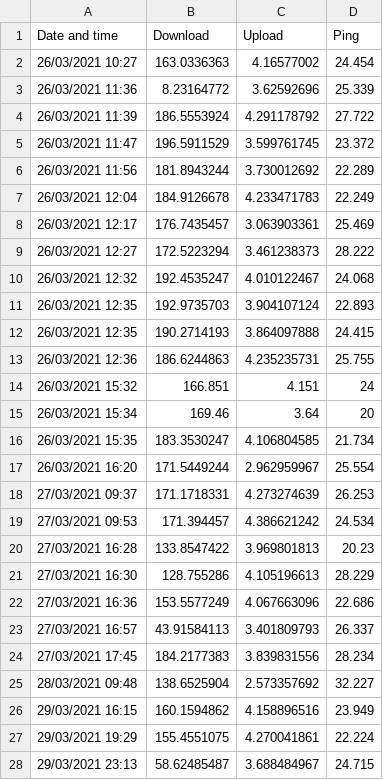
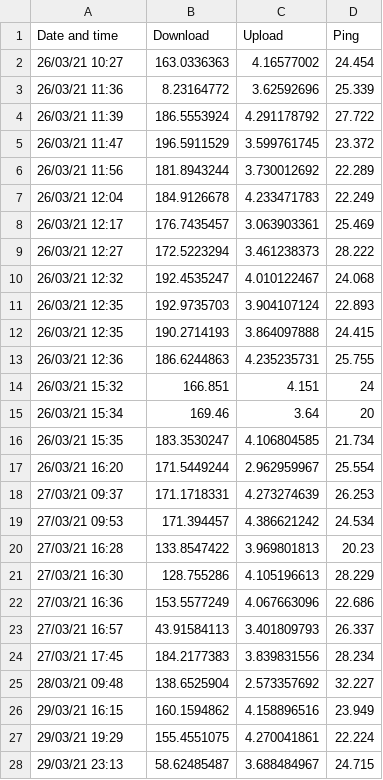
Before and after one commit to GreenArmy18/speed-test, a CSV file: speedTest.csv, drawn as a sheet; only a part is shown; the diff covers the shown part only.

Commit message:
Update speedTest.csv

```diff
--- a/speedTest.csv
+++ b/speedTest.csv
@@ -1,28 +1,28 @@
 Date and time,Download,Upload,Ping
-26/03/2021 10:27,163.0336363,4.16577002,24.454
-26/03/2021 11:36,8.23164772,3.62592696,25.339
-26/03/2021 11:39,186.5553924,4.291178792,27.722
-26/03/2021 11:47,196.5911529,3.599761745,23.372
-26/03/2021 11:56,181.8943244,3.730012692,22.289
-26/03/2021 12:04,184.9126678,4.233471783,22.249
-26/03/2021 12:17,176.7435457,3.063903361,25.469
-26/03/2021 12:27,172.5223294,3.461238373,28.222
-26/03/2021 12:32,192.4535247,4.010122467,24.068
-26/03/2021 12:35,192.9735703,3.904107124,22.893
-26/03/2021 12:35,190.2714193,3.864097888,24.415
-26/03/2021 12:36,186.6244863,4.235235731,25.755
-26/03/2021 15:32,166.851,4.151,24
-26/03/2021 15:34,169.46,3.64,20
-26/03/2021 15:35,183.3530247,4.106804585,21.734
-26/03/2021 16:20,171.5449244,2.962959967,25.554
-27/03/2021 09:37,171.1718331,4.273274639,26.253
-27/03/2021 09:53,171.394457,4.386621242,24.534
-27/03/2021 16:28,133.8547422,3.969801813,20.23
-27/03/2021 16:30,128.755286,4.105196613,28.229
-27/03/2021 16:36,153.5577249,4.067663096,22.686
-27/03/2021 16:57,43.91584113,3.401809793,26.337
-27/03/2021 17:45,184.2177383,3.839831556,28.234
-28/03/2021 09:48,138.6525904,2.573357692,32.227
-29/03/2021 16:15,160.1594862,4.158896516,23.949
-29/03/2021 19:29,155.4551075,4.270041861,22.224
-29/03/2021 23:13,58.62485487,3.688484967,24.715
+26/03/21 10:27,163.0336363,4.16577002,24.454
+26/03/21 11:36,8.23164772,3.62592696,25.339
+26/03/21 11:39,186.5553924,4.291178792,27.722
+26/03/21 11:47,196.5911529,3.599761745,23.372
+26/03/21 11:56,181.8943244,3.730012692,22.289
+26/03/21 12:04,184.9126678,4.233471783,22.249
+26/03/21 12:17,176.7435457,3.063903361,25.469
+26/03/21 12:27,172.5223294,3.461238373,28.222
+26/03/21 12:32,192.4535247,4.010122467,24.068
+26/03/21 12:35,192.9735703,3.904107124,22.893
+26/03/21 12:35,190.2714193,3.864097888,24.415
+26/03/21 12:36,186.6244863,4.235235731,25.755
+26/03/21 15:32,166.851,4.151,24
+26/03/21 15:34,169.46,3.64,20
+26/03/21 15:35,183.3530247,4.106804585,21.734
+26/03/21 16:20,171.5449244,2.962959967,25.554
+27/03/21 09:37,171.1718331,4.273274639,26.253
+27/03/21 09:53,171.394457,4.386621242,24.534
+27/03/21 16:28,133.8547422,3.969801813,20.23
+27/03/21 16:30,128.755286,4.105196613,28.229
+27/03/21 16:36,153.5577249,4.067663096,22.686
+27/03/21 16:57,43.91584113,3.401809793,26.337
+27/03/21 17:45,184.2177383,3.839831556,28.234
+28/03/21 09:48,138.6525904,2.573357692,32.227
+29/03/21 16:15,160.1594862,4.158896516,23.949
+29/03/21 19:29,155.4551075,4.270041861,22.224
+29/03/21 23:13,58.62485487,3.688484967,24.715
```
Also changed, not shown: 7 edited cells elsewhere in this file.
